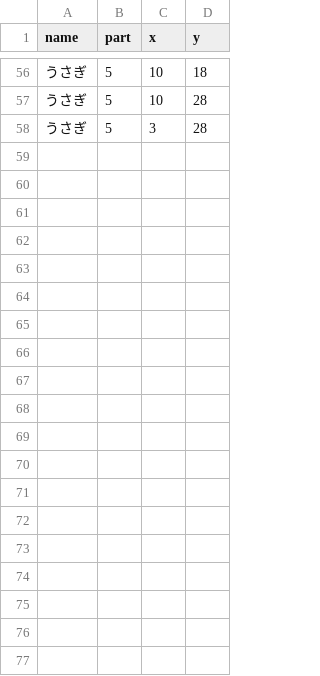
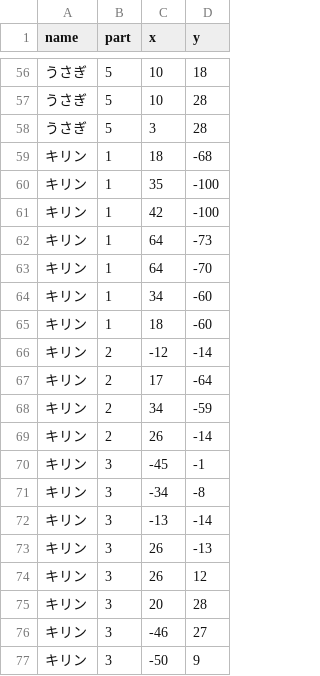
Before and after one commit to viman-A/html-tutorial, a CSV file: parts.csv, drawn as a sheet; only a part is shown, gaps mark what is left out; the diff covers the shown part only.

```diff
--- a/parts.csv
+++ b/parts.csv
@@ -58 +58,20 @@
 うさぎ,5,3,28
+キリン,1,18,-68
+キリン,1,35,-100
+キリン,1,42,-100
+キリン,1,64,-73
+キリン,1,64,-70
+キリン,1,34,-60
+キリン,1,18,-60
+キリン,2,-12,-14
+キリン,2,17,-64
+キリン,2,34,-59
+キリン,2,26,-14
+キリン,3,-45,-1
+キリン,3,-34,-8
+キリン,3,-13,-14
+キリン,3,26,-13
+キリン,3,26,12
+キリン,3,20,28
+キリン,3,-46,27
+キリン,3,-50,9
```
Also changed, not shown: 13 added rows elsewhere in this file, animals.csv, 2 other files.
